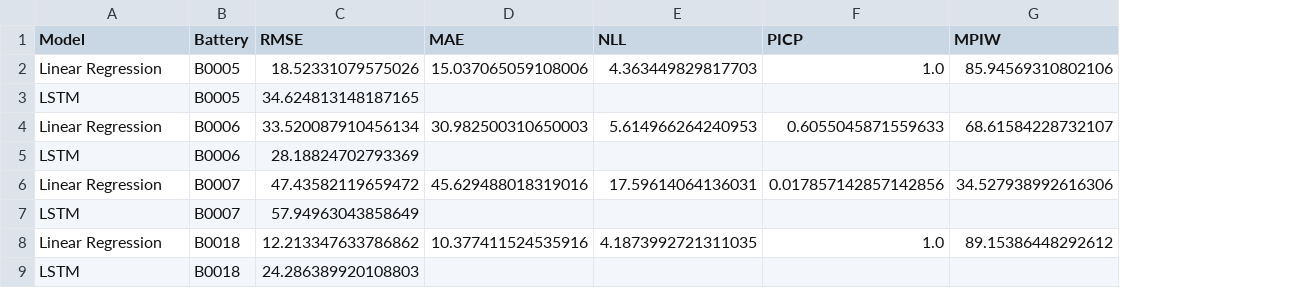
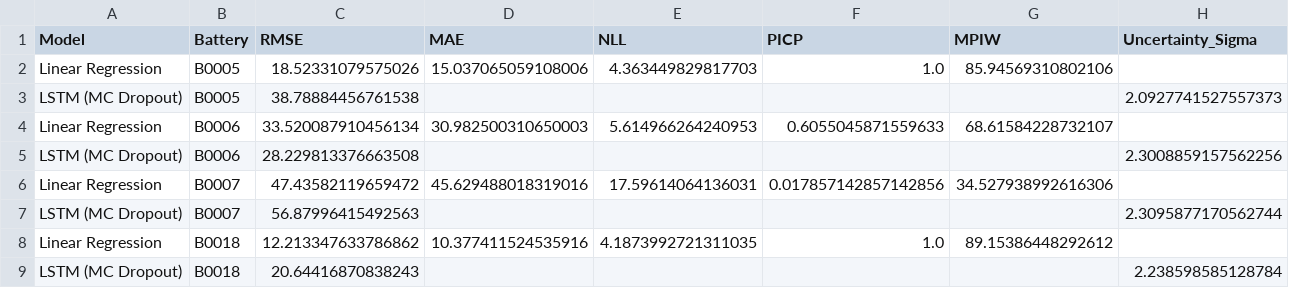
Before and after one commit to Zhi-Chao-PAN/safety-critical-battery-prognostics, a CSV file: results/rigor/cv_results_rigorous.csv, drawn as a sheet; removed rows and columns are numbered as before the commit, all else as after; the diff names each change by its address in the sheet, - before the commit and + after, or states it on an @@ line.

Commit message:
feat: upgrade to Tier-1 academic standards (MC Dropout, Clean Git, GPU Docker)

```diff
--- a/results/rigor/cv_results_rigorous.csv
+++ b/results/rigor/cv_results_rigorous.csv
+column H (Uncertainty_Sigma), empty
-row 3: LSTM | B0005 | 34.624813148187165
+row 3: LSTM (MC Dropout) | B0005 | 38.78884456761538 |  |  |  |  | 2.0927741527557373
-row 5: LSTM | B0006 | 28.18824702793369
+row 5: LSTM (MC Dropout) | B0006 | 28.229813376663508 |  |  |  |  | 2.3008859157562256
-row 7: LSTM | B0007 | 57.94963043858649
+row 7: LSTM (MC Dropout) | B0007 | 56.87996415492563 |  |  |  |  | 2.3095877170562744
-row 9: LSTM | B0018 | 24.286389920108803
+row 9: LSTM (MC Dropout) | B0018 | 20.64416870838243 |  |  |  |  | 2.238598585128784
```
Also changed, not shown: 11 other files.
